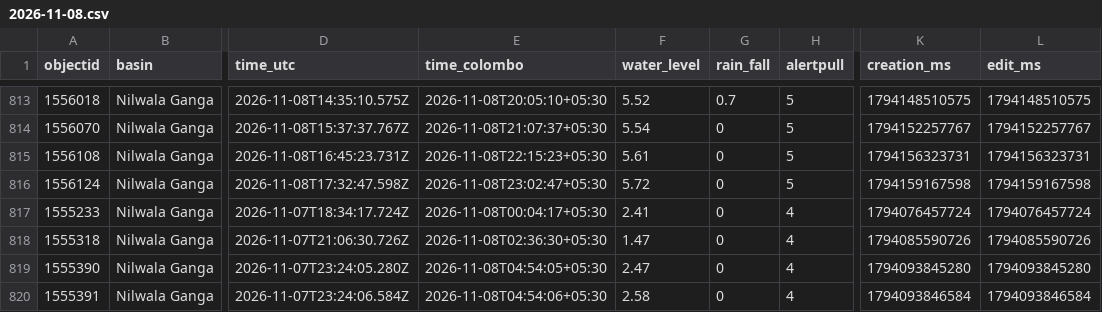
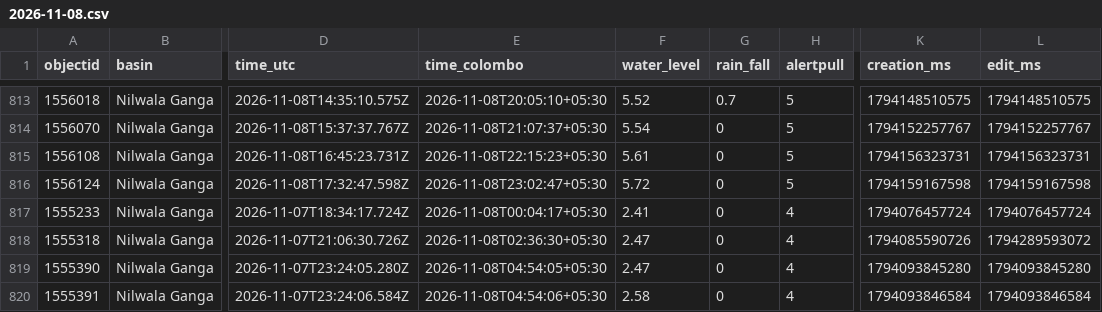
Before and after one commit to shakee93/sl-water-levels, a CSV file: 2026/2026-11-08.csv, drawn as a sheet; only a part is shown, gaps mark what is left out; the diff names each change by its address in the sheet, - before the commit and + after, or states it on an @@ line.

```diff
--- a/2026/2026-11-08.csv
+++ b/2026/2026-11-08.csv
-F818 (water_level): 1.47
+F818 (water_level): 2.47
-L818 (edit_ms): 1794085590726
+L818 (edit_ms): 1794289593072
```
Also changed, not shown: 3 other files.
